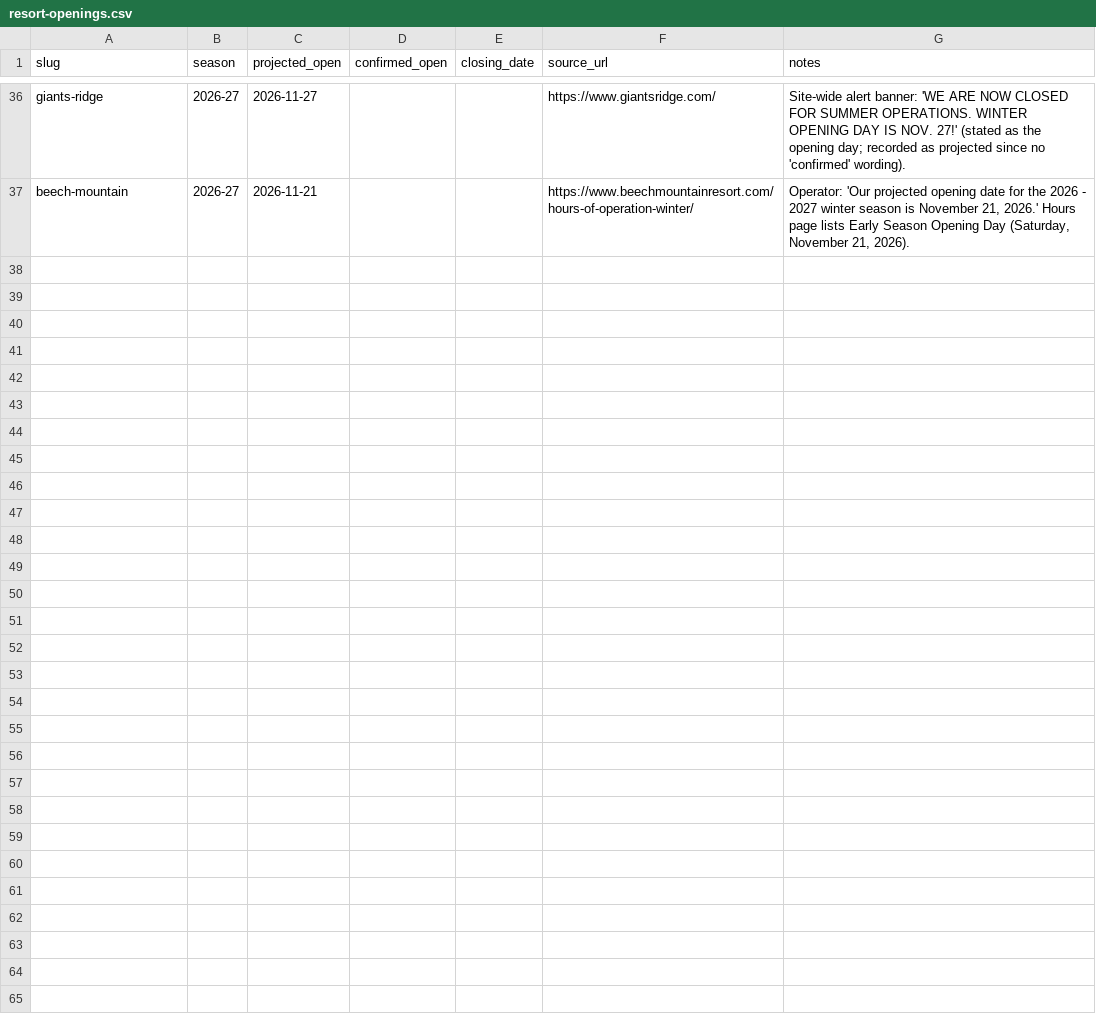
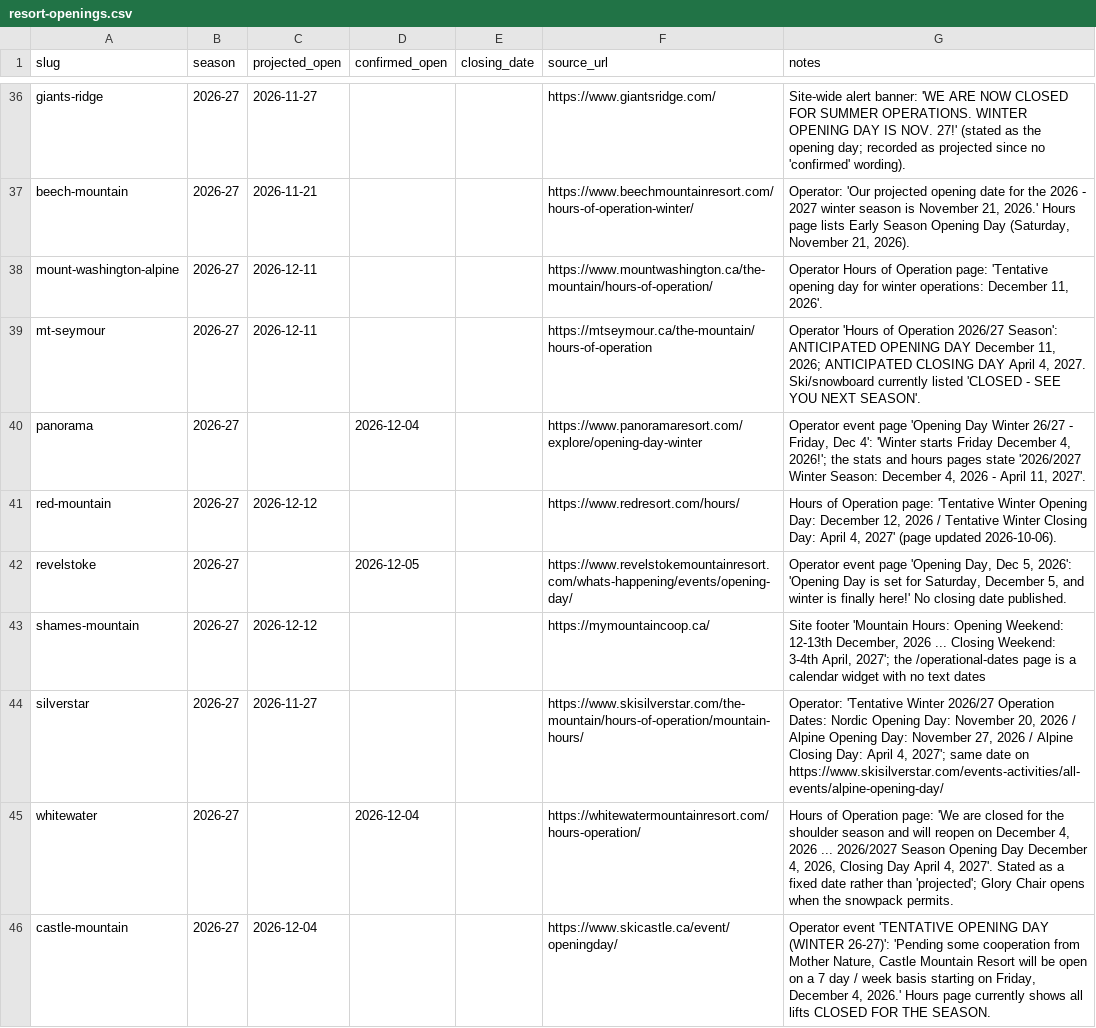
Before and after one commit to jaredschueler07/peakcam, a CSV file: data/resort-openings.csv, drawn as a sheet; only a part is shown, gaps mark what is left out; the diff covers the shown part only; the diff names each change by its address in the sheet, - before the commit and + after, or states it on an @@ line.

```diff
--- a/data/resort-openings.csv
+++ b/data/resort-openings.csv
+row 38: mount-washington-alpine | 2026-27 | 2026-12-11 |  |  | https://www.mountwashington.ca/the-mountain/hours-of-operation/ | Operator Hours of Operation page: 'Tentative opening day for winter operations: December 11, 2026'.
+row 39: mt-seymour | 2026-27 | 2026-12-11 |  |  | https://mtseymour.ca/the-mountain/hours-of-operation | Operator 'Hours of Operation 2026/27 Season': ANTICIPATED OPENING DAY December 11, 2026; ANTICIPATED CLOSING DAY April 4, 2027. Ski/snowboard currently listed 'CLOSED - SEE YOU NEXT SEASON'.
+row 40: panorama | 2026-27 |  | 2026-12-04 |  | https://www.panoramaresort.com/explore/opening-day-winter | Operator event page 'Opening Day Winter 26/27 - Friday, Dec 4': 'Winter starts Friday December 4, 2026!'; the stats and hours pages state '2026/2027 Winter Season: December 4, 2026 - April 11, 2027'.
+row 41: red-mountain | 2026-27 | 2026-12-12 |  |  | https://www.redresort.com/hours/ | Hours of Operation page: 'Tentative Winter Opening Day: December 12, 2026 / Tentative Winter Closing Day: April 4, 2027' (page updated 2026-10-06).
+row 42: revelstoke | 2026-27 |  | 2026-12-05 |  | https://www.revelstokemountainresort.com/whats-happening/events/opening-day/ | Operator event page 'Opening Day, Dec 5, 2026': 'Opening Day is set for Saturday, December 5, and winter is finally here!' No closing date published.
+row 43: shames-mountain | 2026-27 | 2026-12-12 |  |  | https://mymountaincoop.ca/ | Site footer 'Mountain Hours: Opening Weekend: 12-13th December, 2026 ... Closing Weekend: 3-4th April, 2027'; the /operational-dates page is a calendar widget with no text dates
+row 44: silverstar | 2026-27 | 2026-11-27 |  |  | https://www.skisilverstar.com/the-mountain/hours-of-operation/mountain-hours/ | Operator: 'Tentative Winter 2026/27 Operation Dates: Nordic Opening Day: November 20, 2026 / Alpine Opening Day: November 27, 2026 / Alpine Closing Day: April 4, 2027'; same date on https://www.skisilverstar.com/events-activities/all-events/alpine-opening-day/
+row 45: whitewater | 2026-27 |  | 2026-12-04 |  | https://whitewatermountainresort.com/hours-operation/ | Hours of Operation page: 'We are closed for the shoulder season and will reopen on December 4, 2026 ... 2026/2027 Season Opening Day December 4, 2026, Closing Day April 4, 2027'. Stated as a fixed date rather than 'projected'; Glory Chair opens when the snowpack permits.
+row 46: castle-mountain | 2026-27 | 2026-12-04 |  |  | https://www.skicastle.ca/event/openingday/ | Operator event 'TENTATIVE OPENING DAY (WINTER 26-27)': 'Pending some cooperation from Mother Nature, Castle Mountain Resort will be open on a 7 day / week basis starting on Friday, December 4, 2026.' Hours page currently shows all lifts CLOSED FOR THE SEASON.
```
Also changed, not shown: 9 added rows elsewhere in this file, 4 other files.
